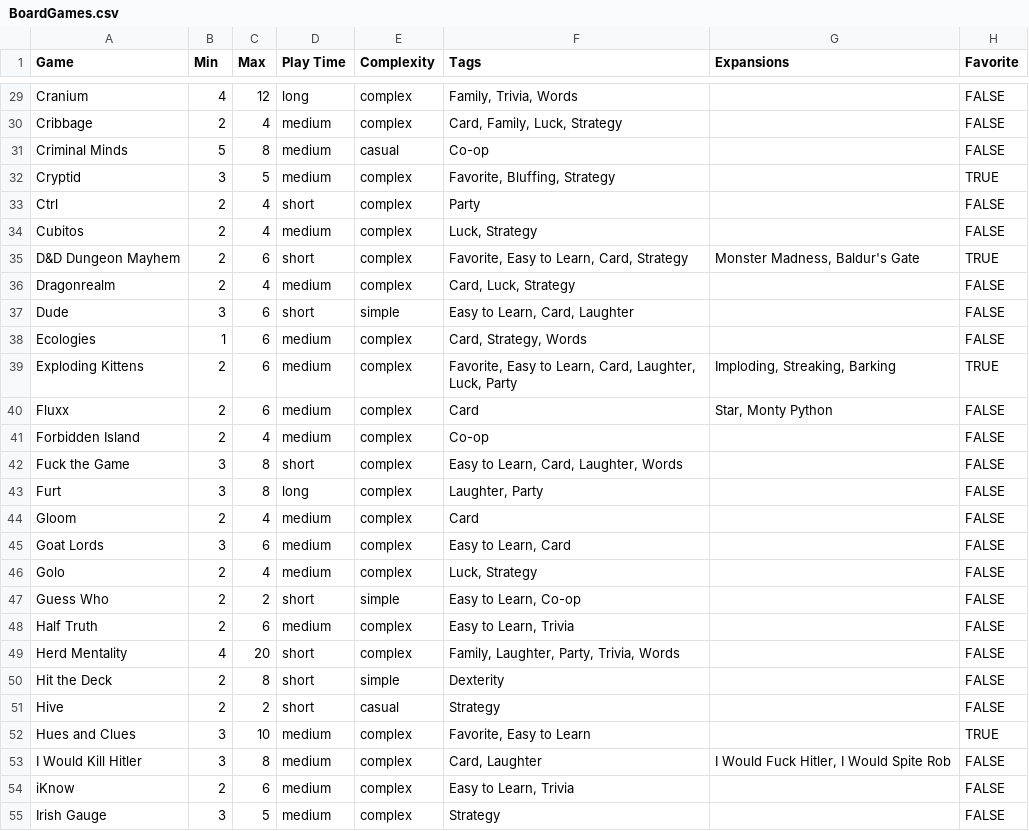
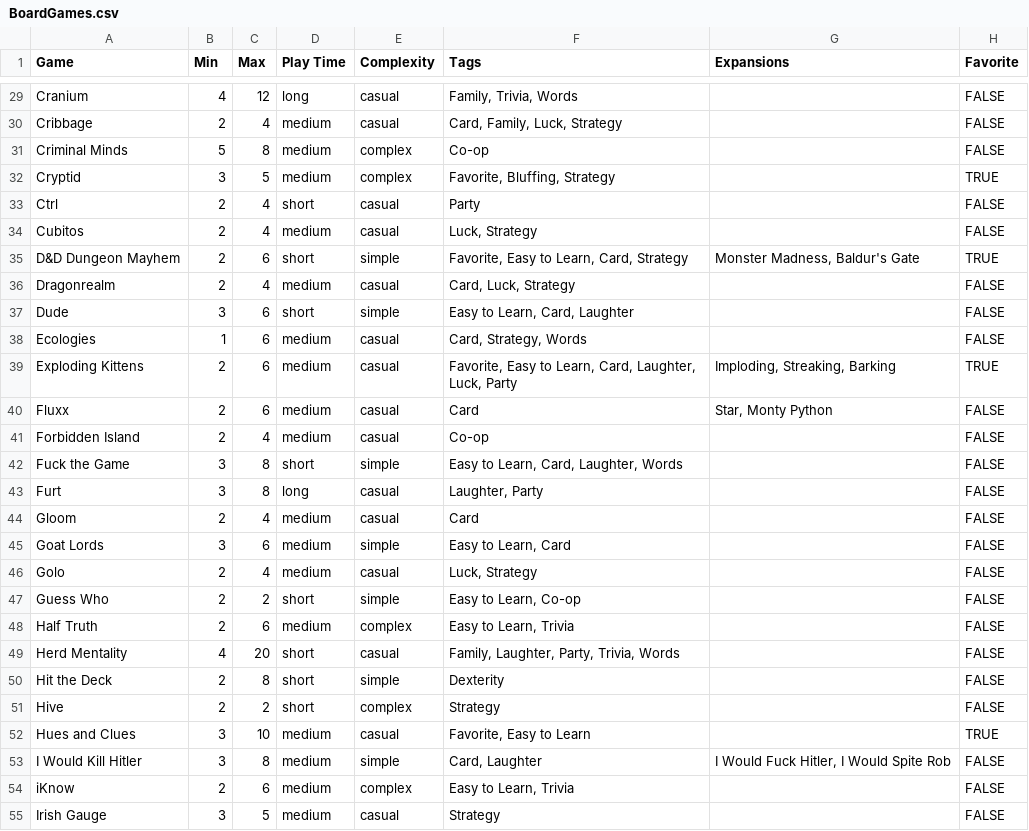
Before and after one commit to ajdeans84/Games, a CSV file: static/js/BoardGames.csv, drawn as a sheet; only a part is shown, gaps mark what is left out; the diff covers the shown part only; the diff names each change by its address in the sheet, - before the commit and + after, or states it on an @@ line.

Commit message:
Updating csv
Add new games and updated time/complexity values

```diff
--- a/static/js/BoardGames.csv
+++ b/static/js/BoardGames.csv
-E29:E30 (Complexity): complex
+E29:E30 (Complexity): casual
-E31 (Complexity): casual
+E31 (Complexity): complex
-E33:E34 (Complexity): complex
+E33:E34 (Complexity): casual
-E35 (Complexity): complex
+E35 (Complexity): simple
-E36 (Complexity): complex
+E36 (Complexity): casual
-E38:E41 (Complexity): complex
+E38:E41 (Complexity): casual
-E42 (Complexity): complex
+E42 (Complexity): simple
-E43:E44 (Complexity): complex
+E43:E44 (Complexity): casual
-E45 (Complexity): complex
+E45 (Complexity): simple
-E46 (Complexity): complex
+E46 (Complexity): casual
-E49 (Complexity): complex
+E49 (Complexity): casual
-E51 (Complexity): casual
+E51 (Complexity): complex
-E52 (Complexity): complex
+E52 (Complexity): casual
-E53 (Complexity): complex
+E53 (Complexity): simple
-E55 (Complexity): complex
+E55 (Complexity): casual
```
Also changed, not shown: 80 edited cells elsewhere in this file.
